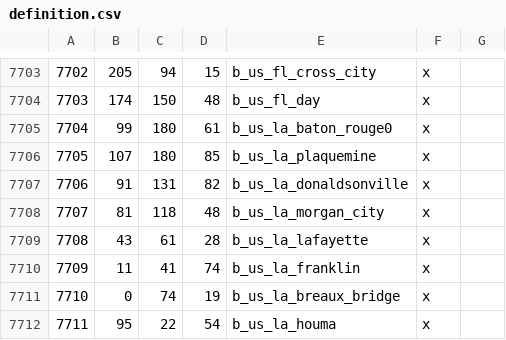
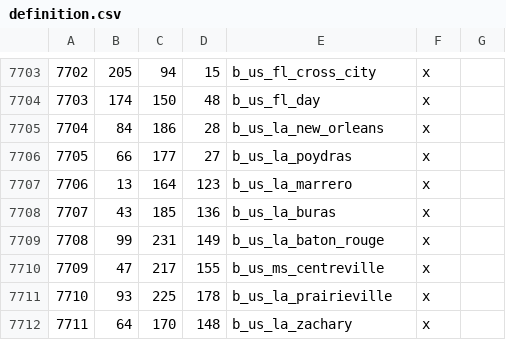
Before and after one commit to mistakingover/ate-ck3, a CSV file: actual game files/ate-ck3/map_data/definition.csv, drawn as a sheet; only a part is shown, gaps mark what is left out; the diff covers the shown part only.

Commit message:
Culture fix, added way to name oceanic holdings
Added missing " in culture files, fixed associated province histories
added lists of oceanic provinces for naming

```diff
--- a/actual game files/ate-ck3/map_data/definition.csv
+++ b/actual game files/ate-ck3/map_data/definition.csv
@@ -7704,9 +7704,9 @@
 7703;174;150;48;b_us_fl_day;x;
-7704;99;180;61;b_us_la_baton_rouge0;x;
-7705;107;180;85;b_us_la_plaquemine;x;
-7706;91;131;82;b_us_la_donaldsonville;x;
-7707;81;118;48;b_us_la_morgan_city;x;
-7708;43;61;28;b_us_la_lafayette;x;
-7709;11;41;74;b_us_la_franklin;x;
-7710;0;74;19;b_us_la_breaux_bridge;x;
-7711;95;22;54;b_us_la_houma;x;
+7704;84;186;28;b_us_la_new_orleans;x;
+7705;66;177;27;b_us_la_poydras;x;
+7706;13;164;123;b_us_la_marrero;x;
+7707;43;185;136;b_us_la_buras;x;
+7708;99;231;149;b_us_la_baton_rouge;x;
+7709;47;217;155;b_us_ms_centreville;x;
+7710;93;225;178;b_us_la_prairieville;x;
+7711;64;170;148;b_us_la_zachary;x;
```
Also changed, not shown: 127 edited cells elsewhere in this file, 24 other files.
